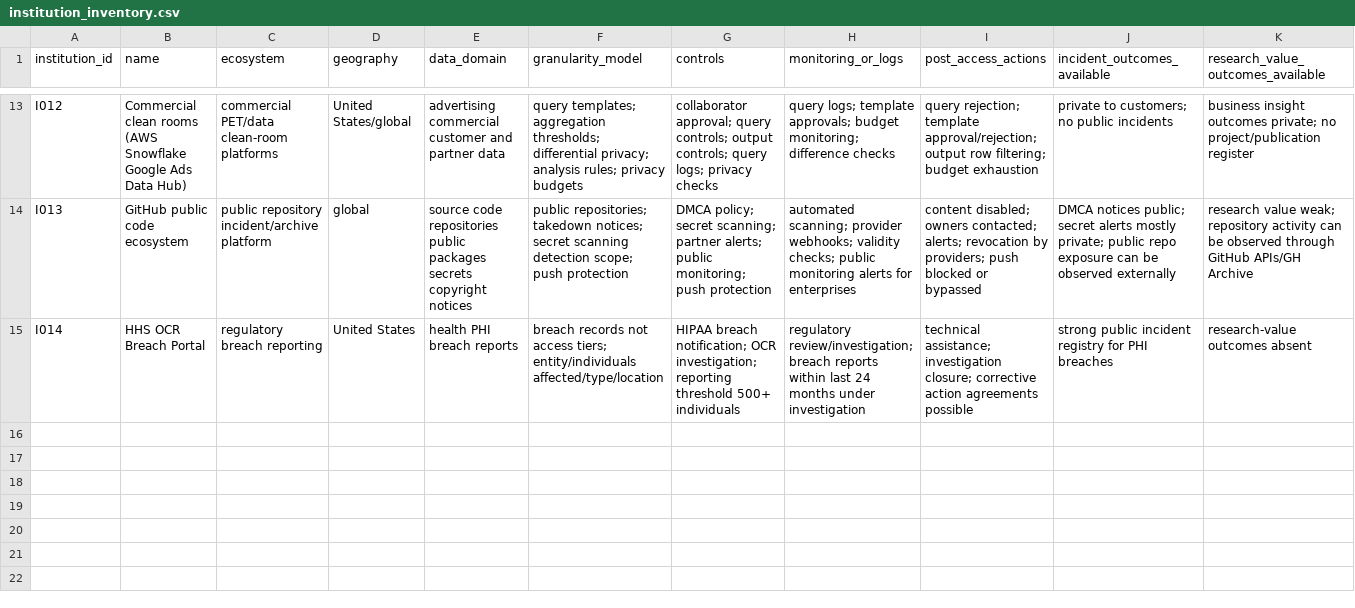
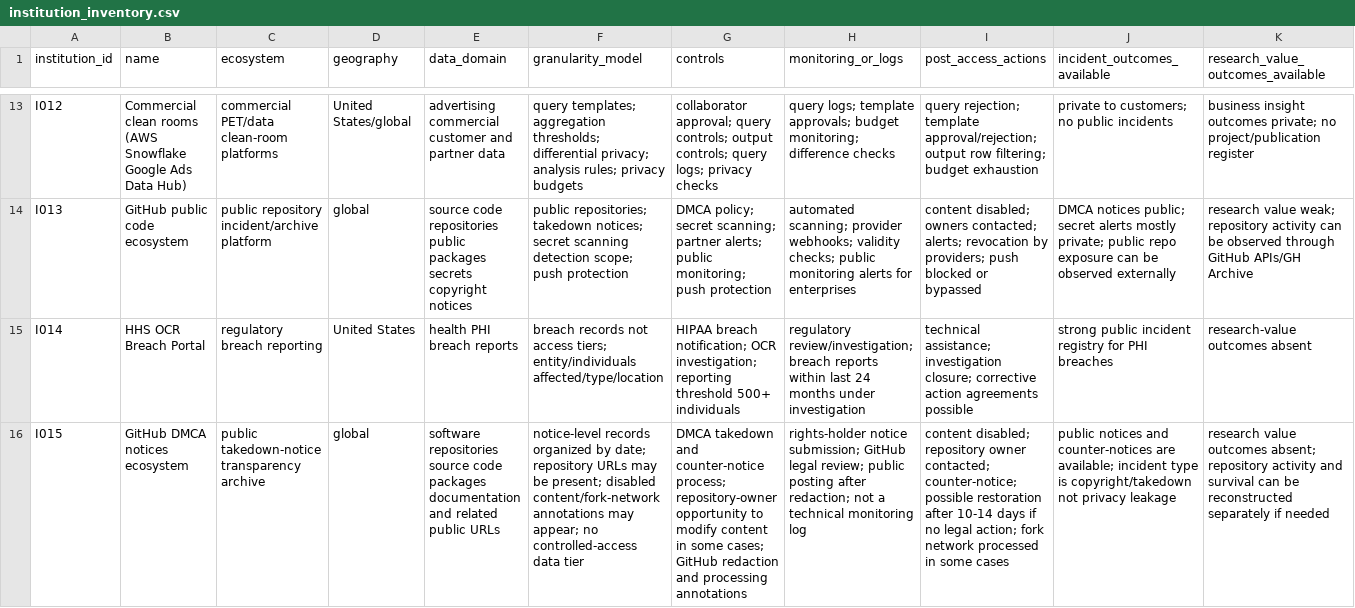
Before and after one commit to ZheqiJ/calibration-data, a CSV file: research/phase_1/institution_inventory.csv, drawn as a sheet; only a part is shown, gaps mark what is left out; rows hold the shown columns only; the diff names each change by its address in the sheet, - before the commit and + after, or states it on an @@ line.

Commit message:
Add github dmca data ecosystem

```diff
--- a/research/phase_1/institution_inventory.csv
+++ b/research/phase_1/institution_inventory.csv
+row 16: I015 | GitHub DMCA notices ecosystem | public takedown-notice transparency archive | global | software repositories source code packages documentation and related public URLs | notice-level records organized by date; repository URLs may be present; disabled content/fork-network annotations may appear; no controlled-access data tier | DMCA takedown and counter-notice process; repository-owner opportunity to modify content in some cases; GitHub redaction and processing annotations | rights-holder notice submission; GitHub legal review; public posting after redaction; not a technical monitoring log | content disabled; repository owner contacted; counter-notice; possible restoration after 10-14 days if no legal action; fork network processed in some cases | public notices and counter-notices are available; incident type is copyright/takedown not privacy leakage | research value outcomes absent; repository activity and survival can be reconstructed separately if needed
```
Also changed, not shown: research/phase_1/source_inventory.csv, 6 other files.
